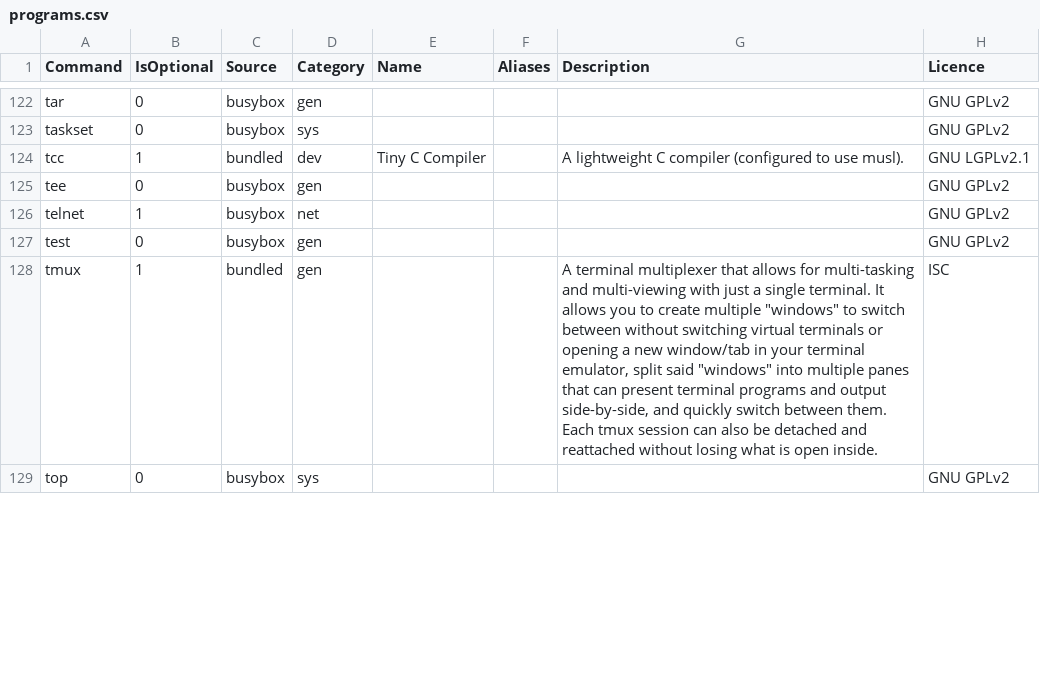
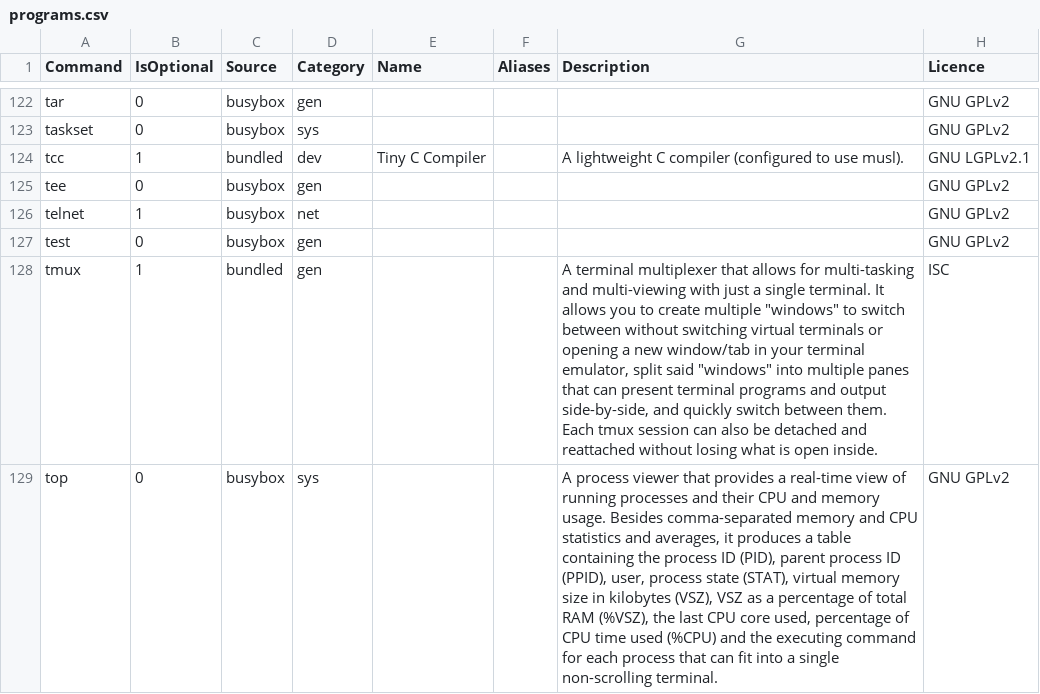
Before and after one commit to SharktasticA/shorkhelp, a CSV file: programs.csv, drawn as a sheet; only a part is shown, gaps mark what is left out; the diff covers the shown part only.

```diff
--- a/programs.csv
+++ b/programs.csv
@@ -128,2 +128,2 @@ test,0,busybox,gen,,,,GNU GPLv2
 tmux,1,bundled,gen,,,"A terminal multiplexer that allows for multi-tasking and multi-viewing with just a single terminal. It allows you to create multiple ""windows"" to switch between without switching virtual terminals or opening a new window/tab in your terminal emulator, split said ""windows"" into multiple panes that can present terminal programs and output side-by-side, and quickly switch between them. Each tmux session can also be detached and reattached without losing what is open inside.",ISC
-top,0,busybox,sys,,,,GNU GPLv2
+top,0,busybox,sys,,,"A process viewer that provides a real-time view of running processes and their CPU and memory usage. Besides comma-separated memory and CPU statistics and averages, it produces a table containing the process ID (PID), parent process ID (PPID), user, process state (STAT), virtual memory size in kilobytes (VSZ), VSZ as a percentage of total RAM (%VSZ), the last CPU core used, percentage of CPU time used (%CPU) and the executing command for each process that can fit into a single non-scrolling terminal.",GNU GPLv2
```
Also changed, not shown: 5 edited cells elsewhere in this file.
